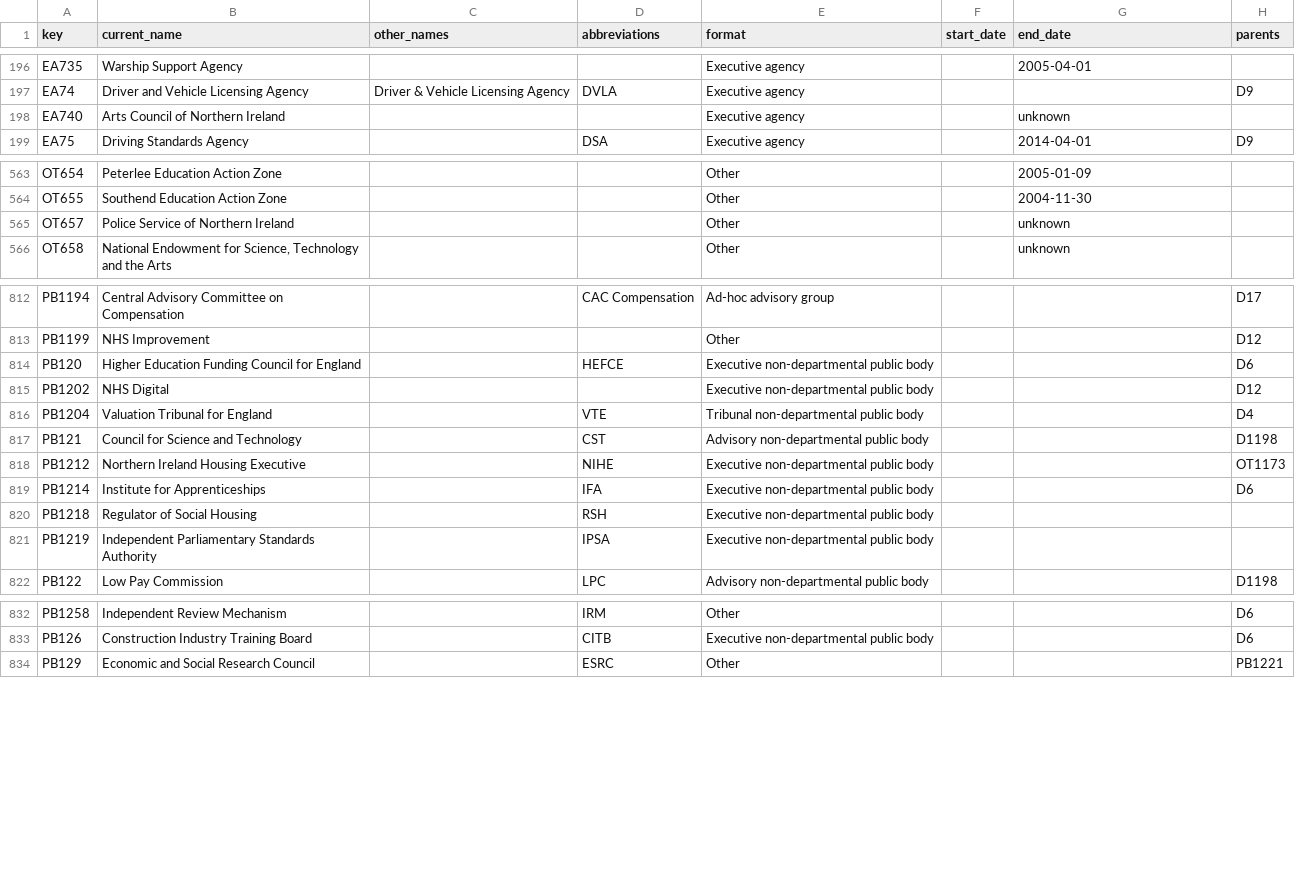
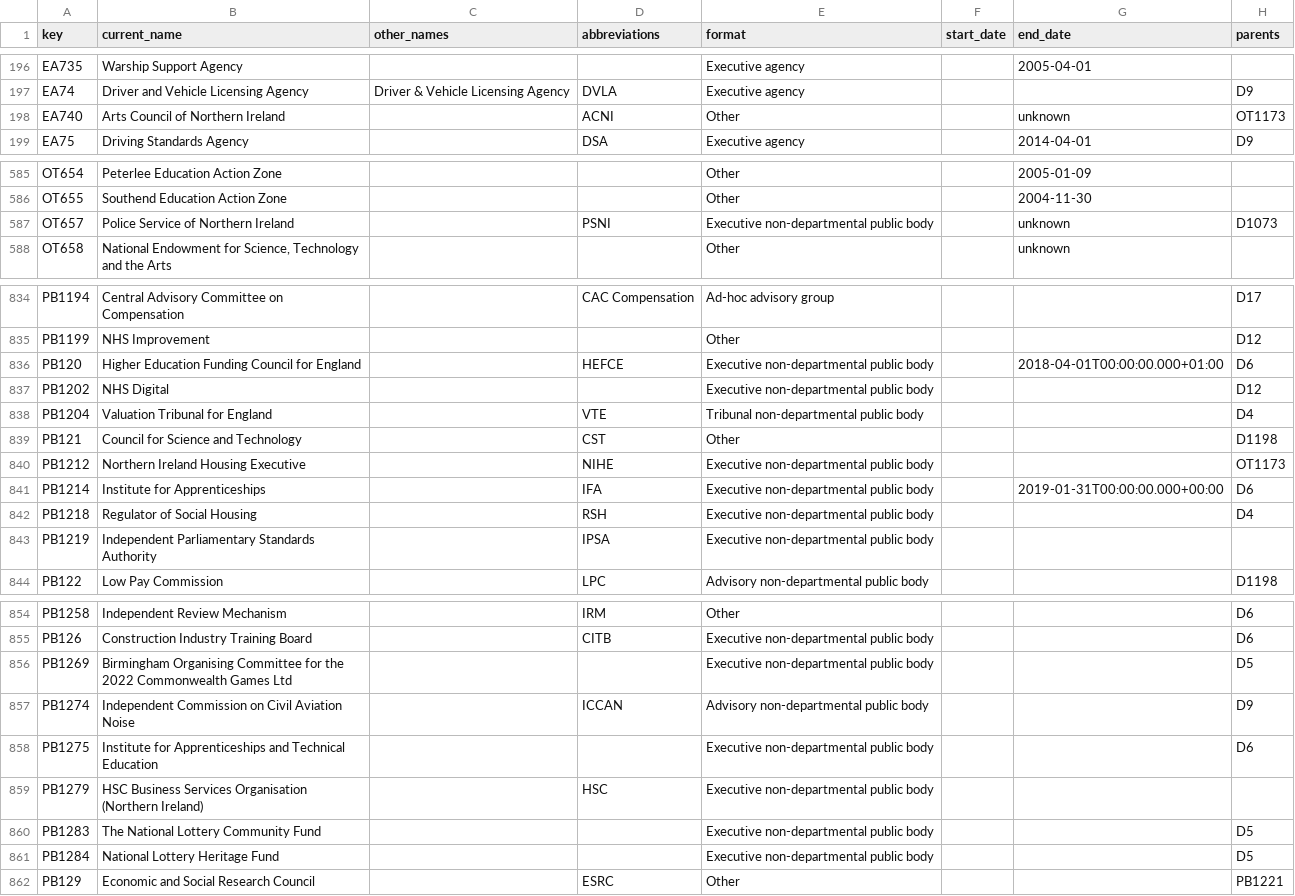
Before and after one commit to frankieroberto/govuk-government-organisations-autocomplete, a CSV file: data.csv, drawn as a sheet; only a part is shown, gaps mark what is left out; the diff covers the shown part only.

```diff
--- a/data.csv
+++ b/data.csv
@@ -197,3 +197,3 @@ EA735,Warship Support Agency,"","",Executive agency,,2005-04-01,""
 EA74,Driver and Vehicle Licensing Agency,Driver & Vehicle Licensing Agency,DVLA,Executive agency,,,D9
-EA740,Arts Council of Northern Ireland,"","",Executive agency,,unknown,""
+EA740,Arts Council of Northern Ireland,"",ACNI,Other,,unknown,OT1173
 EA75,Driving Standards Agency,"",DSA,Executive agency,,2014-04-01,D9
@@ -564,3 +586,3 @@ OT654,Peterlee Education Action Zone,"","",Other,,2005-01-09,""
 OT655,Southend Education Action Zone,"","",Other,,2004-11-30,""
-OT657,Police Service of Northern Ireland,"","",Other,,unknown,""
+OT657,Police Service of Northern Ireland,"",PSNI,Executive non-departmental public body,,unknown,D1073
 OT658,"National Endowment for Science, Technology and the Arts","","",Other,,unknown,""
@@ -813,9 +835,9 @@ PB1194,Central Advisory Committee on Compensation,"",CAC Compensation,Ad-hoc adv
 PB1199,NHS Improvement,"","",Other,,,D12
-PB120,Higher Education Funding Council for England,"",HEFCE,Executive non-departmental public body,,,D6
+PB120,Higher Education Funding Council for England,"",HEFCE,Executive non-departmental public body,,2018-04-01T00:00:00.000+01:00,D6
 PB1202,NHS Digital,"","",Executive non-departmental public body,,,D12
 PB1204,Valuation Tribunal for England,"",VTE,Tribunal non-departmental public body,,,D4
-PB121,Council for Science and Technology,"",CST,Advisory non-departmental public body,,,D1198
+PB121,Council for Science and Technology,"",CST,Other,,,D1198
 PB1212,Northern Ireland Housing Executive,"",NIHE,Executive non-departmental public body,,,OT1173
-PB1214,Institute for Apprenticeships,"",IFA,Executive non-departmental public body,,,D6
-PB1218,Regulator of Social Housing,"",RSH,Executive non-departmental public body,,,""
+PB1214,Institute for Apprenticeships,"",IFA,Executive non-departmental public body,,2019-01-31T00:00:00.000+00:00,D6
+PB1218,Regulator of Social Housing,"",RSH,Executive non-departmental public body,,,D4
 PB1219,Independent Parliamentary Standards Authority,"",IPSA,Executive non-departmental public body,,,""
@@ -833,2 +855,8 @@ PB1258,Independent Review Mechanism,"",IRM,Other,,,D6
 PB126,Construction Industry Training Board,"",CITB,Executive non-departmental public body,,,D6
+PB1269,Birmingham Organising Committee for the 2022 Commonwealth Games Ltd,"","",Executive non-departmental public body,,,D5
+PB1274,Independent Commission on Civil Aviation Noise,"",ICCAN,Advisory non-departmental public body,,,D9
+PB1275,Institute for Apprenticeships and Technical Education,"","",Executive non-departmental public body,,,D6
+PB1279,HSC Business Services Organisation (Northern Ireland),"",HSC,Executive non-departmental public body,,,""
+PB1283,The National Lottery Community Fund,"","",Executive non-departmental public body,,,D5
+PB1284,National Lottery Heritage Fund,"","",Executive non-departmental public body,,,D5
 PB129,Economic and Social Research Council,"",ESRC,Other,,,PB1221
```
Also changed, not shown: 22 added rows and 38 edited cells elsewhere in this file, 4 other files.
